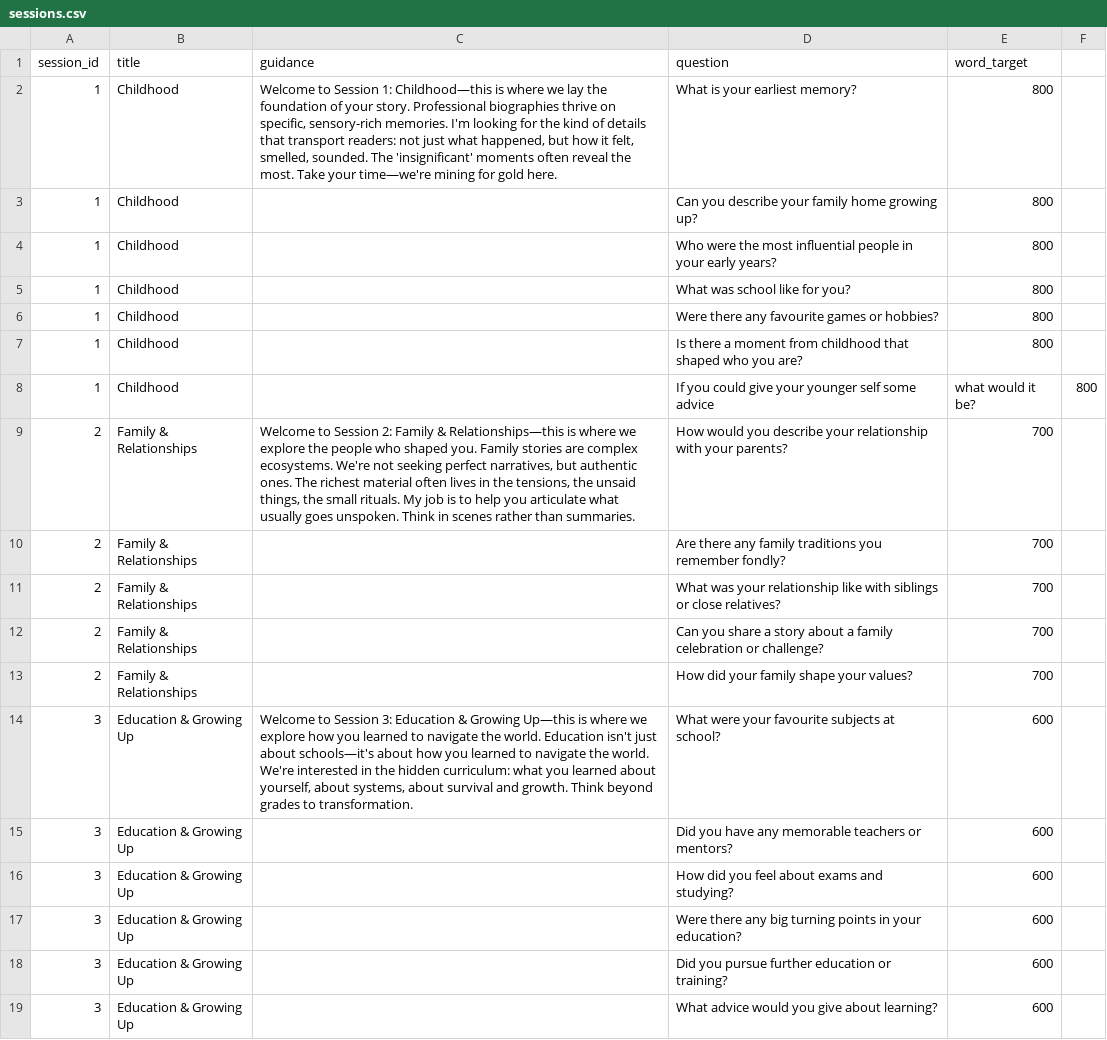
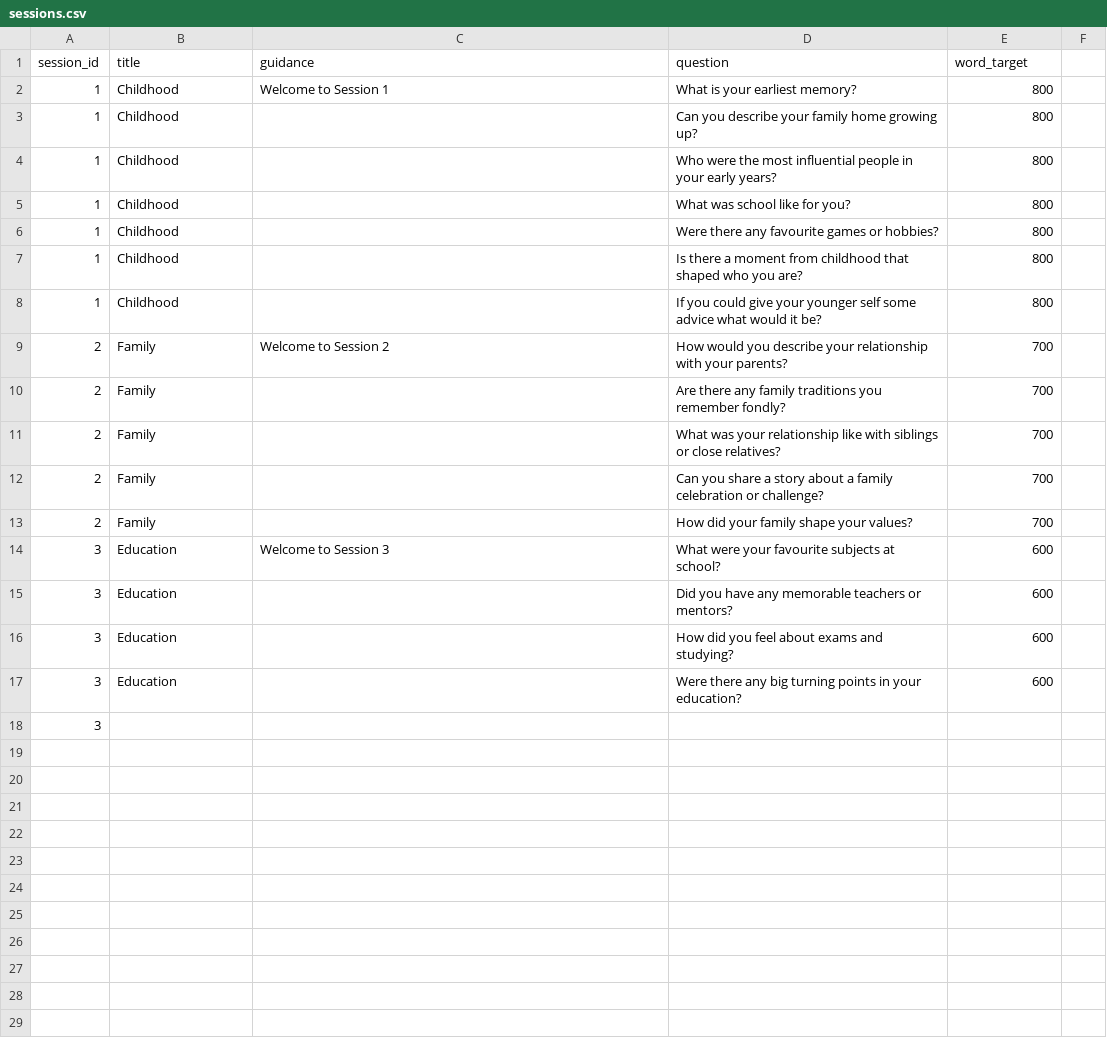
Before and after one commit to djellis1973/tellmystory, a CSV file: sessions/sessions.csv, drawn as a sheet.

Commit message:
Update sessions.csv

```diff
--- a/sessions/sessions.csv
+++ b/sessions/sessions.csv
@@ -1,3 +1,3 @@
 session_id,title,guidance,question,word_target
-1,Childhood,"Welcome to Session 1: Childhood—this is where we lay the foundation of your story. Professional biographies thrive on specific, sensory-rich memories. I'm looking for the kind of details that transport readers: not just what happened, but how it felt, smelled, sounded. The 'insignificant' moments often reveal the most. Take your time—we're mining for gold here.",What is your earliest memory?,800
+1,Childhood,Welcome to Session 1,What is your earliest memory?,800
 1,Childhood,,Can you describe your family home growing up?,800
@@ -7,13 +7,12 @@ session_id,title,guidance,question,word_target
 1,Childhood,,Is there a moment from childhood that shaped who you are?,800
-1,Childhood,,If you could give your younger self some advice, what would it be?,800
-2,"Family & Relationships","Welcome to Session 2: Family & Relationships—this is where we explore the people who shaped you. Family stories are complex ecosystems. We're not seeking perfect narratives, but authentic ones. The richest material often lives in the tensions, the unsaid things, the small rituals. My job is to help you articulate what usually goes unspoken. Think in scenes rather than summaries.",How would you describe your relationship with your parents?,700
-2,"Family & Relationships",,Are there any family traditions you remember fondly?,700
-2,"Family & Relationships",,What was your relationship like with siblings or close relatives?,700
-2,"Family & Relationships",,Can you share a story about a family celebration or challenge?,700
-2,"Family & Relationships",,How did your family shape your values?,700
-3,"Education & Growing Up","Welcome to Session 3: Education & Growing Up—this is where we explore how you learned to navigate the world. Education isn't just about schools—it's about how you learned to navigate the world. We're interested in the hidden curriculum: what you learned about yourself, about systems, about survival and growth. Think beyond grades to transformation.",What were your favourite subjects at school?,600
-3,"Education & Growing Up",,Did you have any memorable teachers or mentors?,600
-3,"Education & Growing Up",,How did you feel about exams and studying?,600
-3,"Education & Growing Up",,Were there any big turning points in your education?,600
-3,"Education & Growing Up",,Did you pursue further education or training?,600
-3,"Education & Growing Up",,What advice would you give about learning?,600
+1,Childhood,,If you could give your younger self some advice what would it be?,800
+2,Family,Welcome to Session 2,How would you describe your relationship with your parents?,700
+2,Family,,Are there any family traditions you remember fondly?,700
+2,Family,,What was your relationship like with siblings or close relatives?,700
+2,Family,,Can you share a story about a family celebration or challenge?,700
+2,Family,,How did your family shape your values?,700
+3,Education,Welcome to Session 3,What were your favourite subjects at school?,600
+3,Education,,Did you have any memorable teachers or mentors?,600
+3,Education,,How did you feel about exams and studying?,600
+3,Education,,Were there any big turning points in your education?,600
+3,
```
